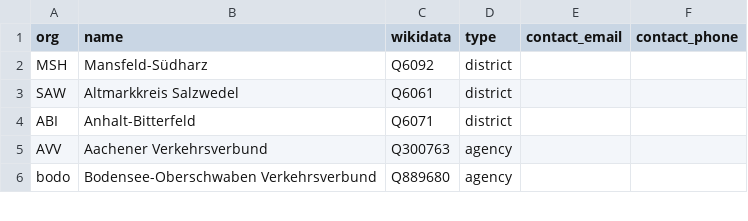
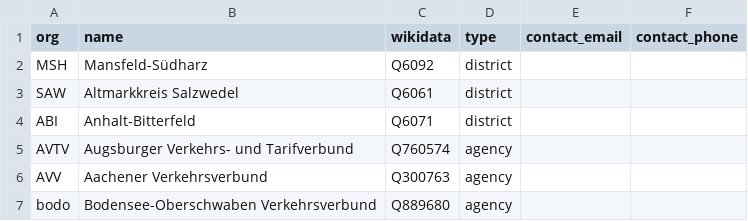
Before and after one commit to highsource/verbundkarte, a CSV file: data/authorities.csv, drawn as a sheet; only a part is shown; the diff names each change by its address in the sheet, - before the commit and + after, or states it on an @@ line.

Commit message:
Fix  AVV name clash (Aachener / Augsburg)

```diff
--- a/data/authorities.csv
+++ b/data/authorities.csv
+row 5: AVTV | Augsburger Verkehrs- und Tarifverbund | Q760574 | agency
```
Also changed, not shown: data/assignments.csv.
